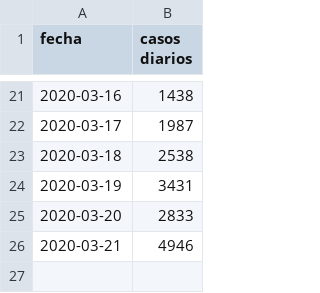
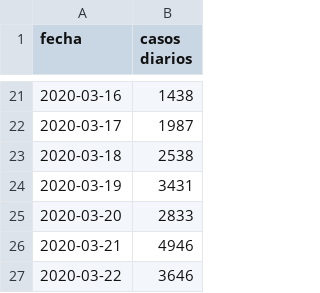
Before and after one commit to nachotronic/covid19, a CSV file: evolucion_diarios_espanya.csv, drawn as a sheet; only a part is shown, gaps mark what is left out.

Commit message:
Add files via upload

```diff
--- a/evolucion_diarios_espanya.csv
+++ b/evolucion_diarios_espanya.csv
@@ -26 +26,2 @@ fecha,casos diarios
 2020-03-21,4946
+2020-03-22,3646
```
